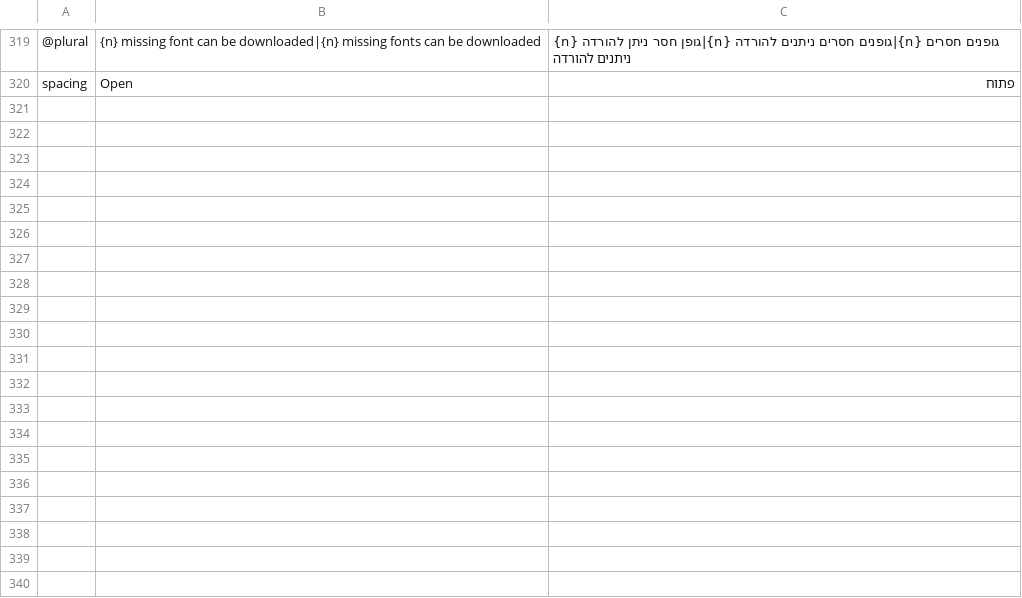
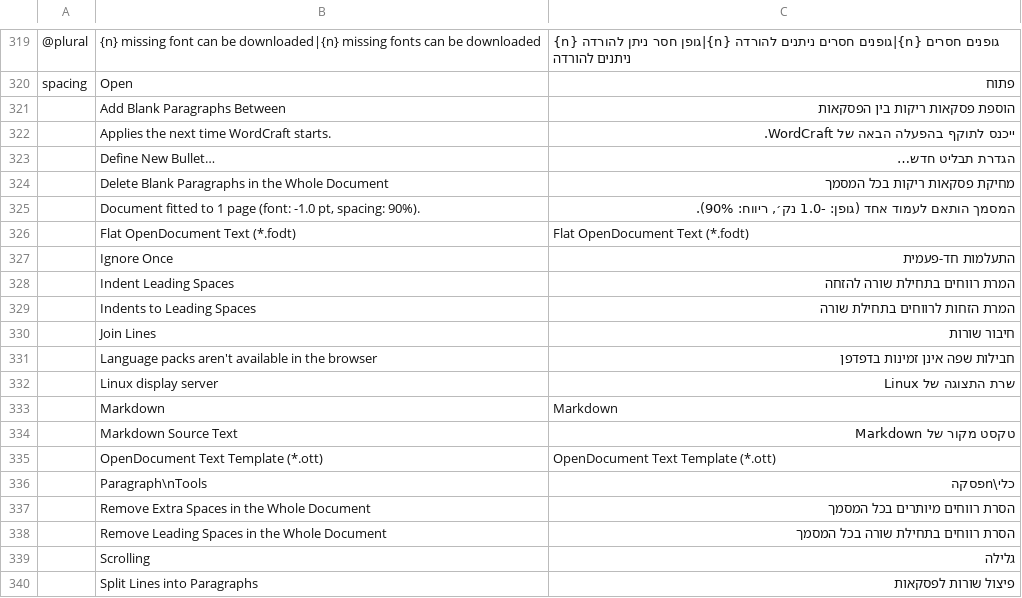
Before and after one commit to erankopel/wordcraft, a TSV file: packaging/hebrew/he-supplement.tsv, drawn as a sheet; only a part is shown, gaps mark what is left out; the diff covers the shown part only; the diff names each change by its address in the sheet, - before the commit and + after, or states it on an @@ line.

```diff
--- a/packaging/hebrew/he-supplement.tsv
+++ b/packaging/hebrew/he-supplement.tsv
+row 321:  | Add Blank Paragraphs Between | הוספת פסקאות ריקות בין הפסקאות
+row 322:  | Applies the next time WordCraft starts. | ייכנס לתוקף בהפעלה הבאה של WordCraft.
+row 323:  | Define New Bullet… | הגדרת תבליט חדש…
+row 324:  | Delete Blank Paragraphs in the Whole Document | מחיקת פסקאות ריקות בכל המסמך
+row 325:  | Document fitted to 1 page (font: -1.0 pt, spacing: 90%). | המסמך הותאם לעמוד אחד (גופן: -1.0 נק׳, ריווח: 90%).
+row 326:  | Flat OpenDocument Text (*.fodt) | Flat OpenDocument Text (*.fodt)
+row 327:  | Ignore Once | התעלמות חד-פעמית
+row 328:  | Indent Leading Spaces | המרת רווחים בתחילת שורה להזחה
+row 329:  | Indents to Leading Spaces | המרת הזחות לרווחים בתחילת שורה
+row 330:  | Join Lines | חיבור שורות
+row 331:  | Language packs aren't available in the browser | חבילות שפה אינן זמינות בדפדפן
+row 332:  | Linux display server | שרת התצוגה של Linux
+row 333:  | Markdown | Markdown
+row 334:  | Markdown Source Text | טקסט מקור של Markdown
+row 335:  | OpenDocument Text Template (*.ott) | OpenDocument Text Template (*.ott)
+row 336:  | Paragraph\nTools | כלי\nפסקה
+row 337:  | Remove Extra Spaces in the Whole Document | הסרת רווחים מיותרים בכל המסמך
+row 338:  | Remove Leading Spaces in the Whole Document | הסרת רווחים בתחילת שורה בכל המסמך
+row 339:  | Scrolling | גלילה
+row 340:  | Split Lines into Paragraphs | פיצול שורות לפסקאות
```
Also changed, not shown: 12 added rows elsewhere in this file, packaging/hebrew/he-uncertain.tsv, 5 other files.
